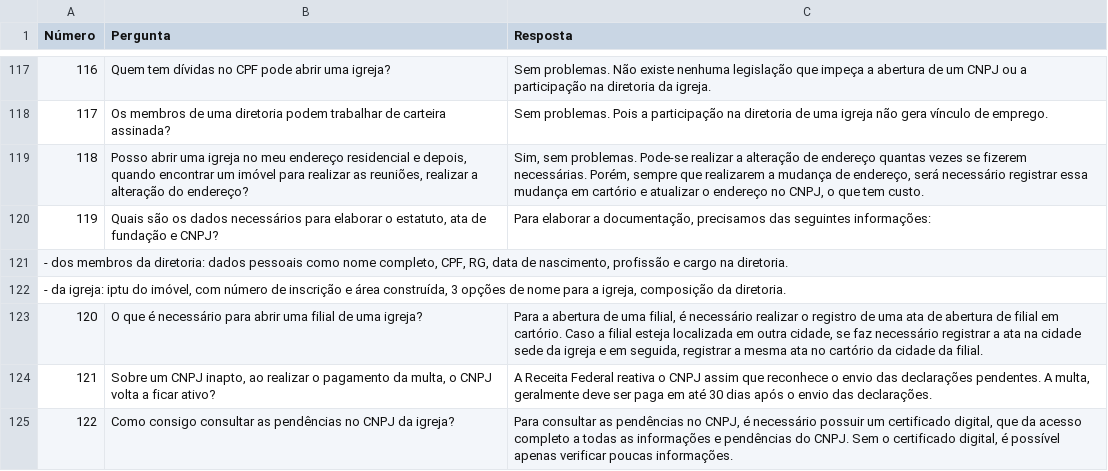
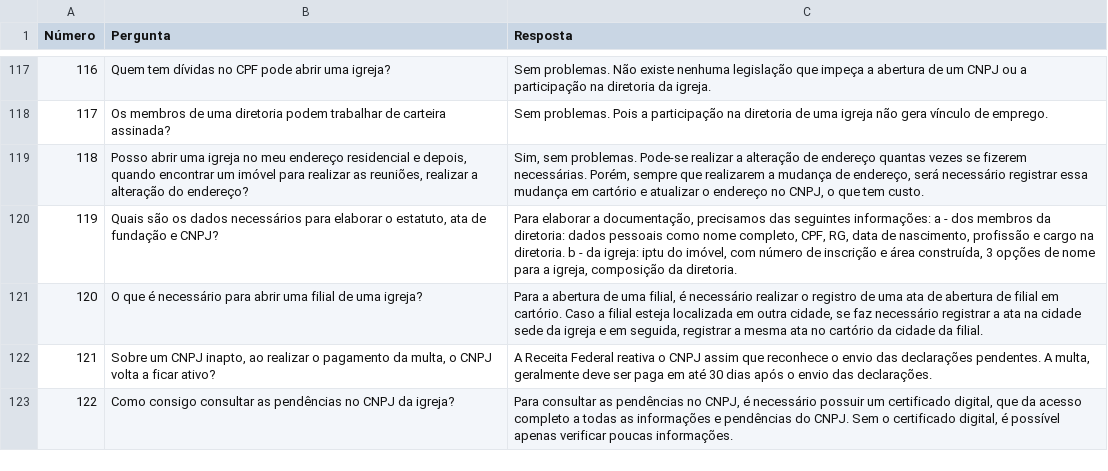
Before and after one commit to marcelodev87/assistente-comercial-contabilidade-para-igrejas, a CSV file: respostas.csv, drawn as a sheet; only a part is shown, gaps mark what is left out.

Commit message:
Update respostas.csv

```diff
--- a/respostas.csv
+++ b/respostas.csv
@@ -123,5 +123,3 @@ Número;Pergunta;Resposta
 118;Posso abrir uma igreja no meu endereço residencial e depois, quando encontrar um imóvel para realizar as reuniões, realizar a alteração do endereço?;Sim, sem problemas. Pode-se realizar a alteração de endereço quantas vezes se fizerem necessárias. Porém, sempre que realizarem a mudança de endereço, será necessário registrar essa mudança em cartório e atualizar o endereço no CNPJ, o que tem custo.
-119;Quais são os dados necessários para elaborar o estatuto, ata de fundação e CNPJ?;Para elaborar a documentação, precisamos das seguintes informações:
-- dos membros da diretoria: dados pessoais como nome completo, CPF, RG, data de nascimento, profissão e cargo na diretoria.
-- da igreja: iptu do imóvel, com número de inscrição e área construída, 3 opções de nome para a igreja, composição da diretoria.
+119;Quais são os dados necessários para elaborar o estatuto, ata de fundação e CNPJ?;Para elaborar a documentação, precisamos das seguintes informações: a - dos membros da diretoria: dados pessoais como nome completo, CPF, RG, data de nascimento, profissão e cargo na diretoria. b - da igreja: iptu do imóvel, com número de inscrição e área construída, 3 opções de nome para a igreja, composição da diretoria.
 120;O que é necessário para abrir uma filial de uma igreja?;Para a abertura de uma filial, é necessário realizar o registro de uma ata de abertura de filial em cartório. Caso a filial esteja localizada em outra cidade, se faz necessário registrar a ata na cidade sede da igreja e em seguida, registrar a mesma ata no cartório da cidade da filial.
```
